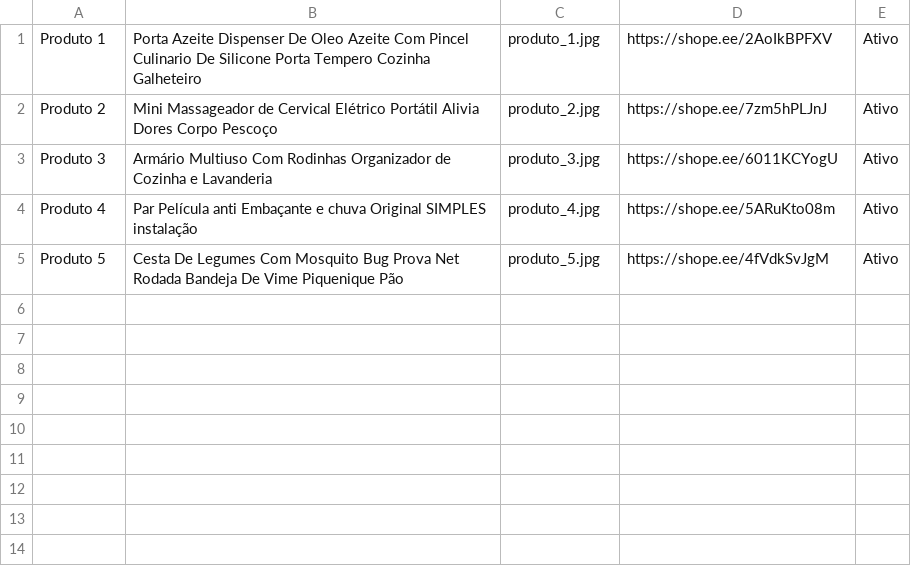
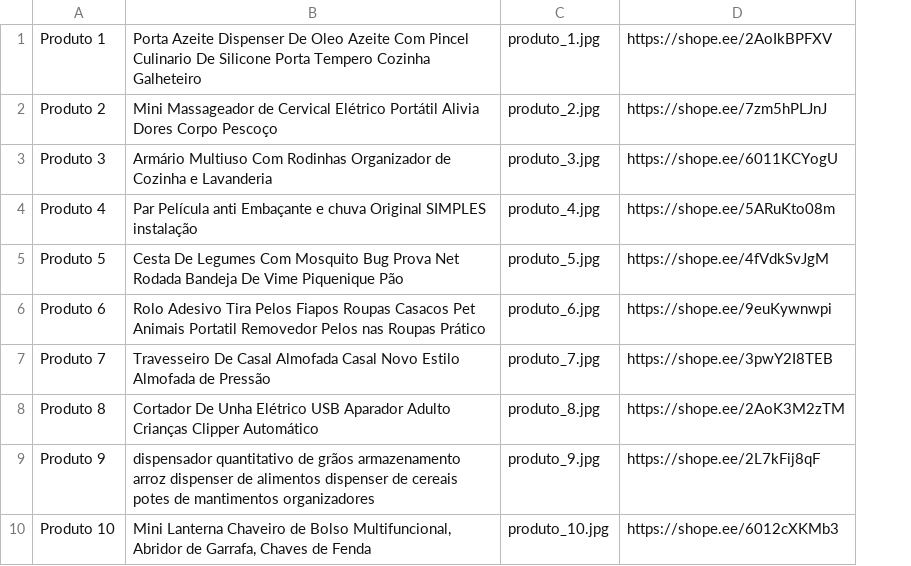
Before and after one commit to shoppingafiliados23/shopee, a CSV file: produtos.csv, drawn as a sheet; removed rows and columns are numbered as before the commit, all else as after; the diff names each change by its address in the sheet, - before the commit and + after, or states it on an @@ line.

```diff
--- a/produtos.csv
+++ b/produtos.csv
-column E, rows 1-5: all Ativo
+row 6: Produto 6 | Rolo Adesivo Tira Pelos Fiapos Roupas Casacos Pet Animais Portatil Removedor Pelos nas Roupas Prático | produto_6.jpg | https://shope.ee/9euKywnwpi
+row 7: Produto 7 | Travesseiro De Casal Almofada Casal Novo Estilo Almofada de Pressão | produto_7.jpg | https://shope.ee/3pwY2I8TEB
+row 8: Produto 8 | Cortador De Unha Elétrico USB Aparador Adulto Crianças Clipper Automático | produto_8.jpg | https://shope.ee/2AoK3M2zTM
+row 9: Produto 9 | dispensador quantitativo de grãos armazenamento arroz dispenser de alimentos dispenser de cereais potes de mantimentos organizadores | produto_9.jpg | https://shope.ee/2L7kFij8qF
+row 10: Produto 10 | Mini Lanterna Chaveiro de Bolso Multifuncional, Abridor de Garrafa, Chaves de Fenda | produto_10.jpg | https://shope.ee/6012cXKMb3
```
Also changed, not shown: 5 other files.
